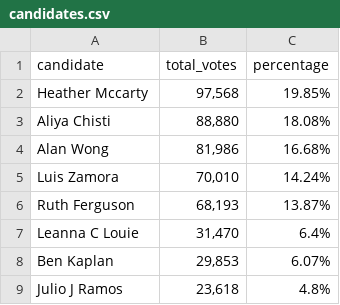
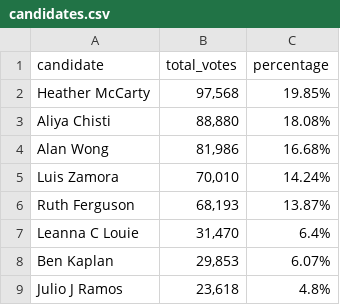
Before and after one commit to MissionLocal/2024-election, a CSV file: docs/community-college/candidates.csv, drawn as a sheet.

Commit message:
Update candidates.csv

```diff
--- a/docs/community-college/candidates.csv
+++ b/docs/community-college/candidates.csv
@@ -1,3 +1,3 @@
 candidate,total_votes,percentage
-Heather Mccarty,"97,568",19.85%
+Heather McCarty,"97,568",19.85%
 Aliya Chisti,"88,880",18.08%
```
